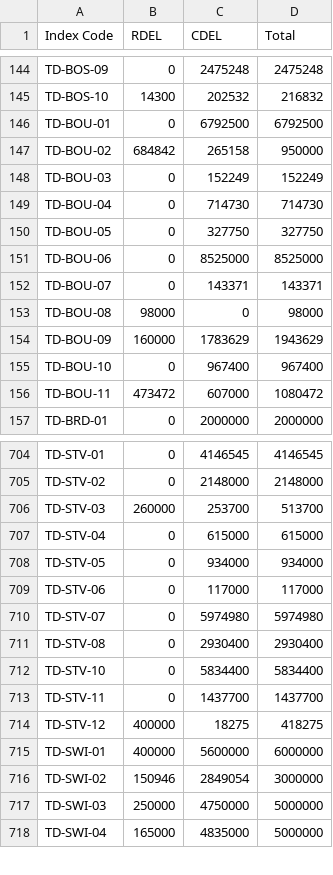
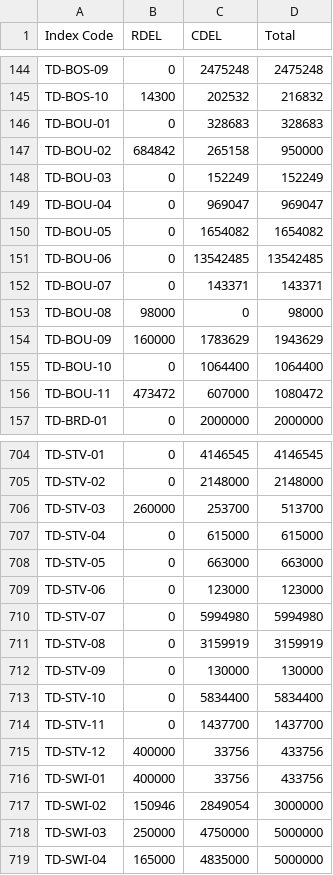
Before and after one commit to communitiesuk/funding-service-design-post-award-data-store, a CSV file: core/validation/towns_fund/fund_specific_validation/resources/TF-grant-awarded.csv, drawn as a sheet; only a part is shown, gaps mark what is left out; the diff covers the shown part only.

Commit message:
Update cached TF-grant-awarded
The master record has been updated so let's pull in the new values.

```diff
--- a/core/validation/towns_fund/fund_specific_validation/resources/TF-grant-awarded.csv
+++ b/core/validation/towns_fund/fund_specific_validation/resources/TF-grant-awarded.csv
@@ -145,8 +145,8 @@ TD-BOS-09,0,2475248,2475248
 TD-BOS-10,14300,202532,216832
-TD-BOU-01,0,6792500,6792500
+TD-BOU-01,0,328683,328683
 TD-BOU-02,684842,265158,950000
 TD-BOU-03,0,152249,152249
-TD-BOU-04,0,714730,714730
-TD-BOU-05,0,327750,327750
-TD-BOU-06,0,8525000,8525000
+TD-BOU-04,0,969047,969047
+TD-BOU-05,0,1654082,1654082
+TD-BOU-06,0,13542485,13542485
 TD-BOU-07,0,143371,143371
@@ -154,3 +154,3 @@ TD-BOU-08,98000,0,98000
 TD-BOU-09,160000,1783629,1943629
-TD-BOU-10,0,967400,967400
+TD-BOU-10,0,1064400,1064400
 TD-BOU-11,473472,607000,1080472
@@ -707,10 +707,11 @@ TD-STV-03,260000,253700,513700
 TD-STV-04,0,615000,615000
-TD-STV-05,0,934000,934000
-TD-STV-06,0,117000,117000
-TD-STV-07,0,5974980,5974980
-TD-STV-08,0,2930400,2930400
+TD-STV-05,0,663000,663000
+TD-STV-06,0,123000,123000
+TD-STV-07,0,5994980,5994980
+TD-STV-08,0,3159919,3159919
+TD-STV-09,0,130000,130000
 TD-STV-10,0,5834400,5834400
 TD-STV-11,0,1437700,1437700
-TD-STV-12,400000,18275,418275
-TD-SWI-01,400000,5600000,6000000
+TD-STV-12,400000,33756,433756
+TD-SWI-01,400000,33756,433756
 TD-SWI-02,150946,2849054,3000000
```
Also changed, not shown: 22 edited cells elsewhere in this file.
